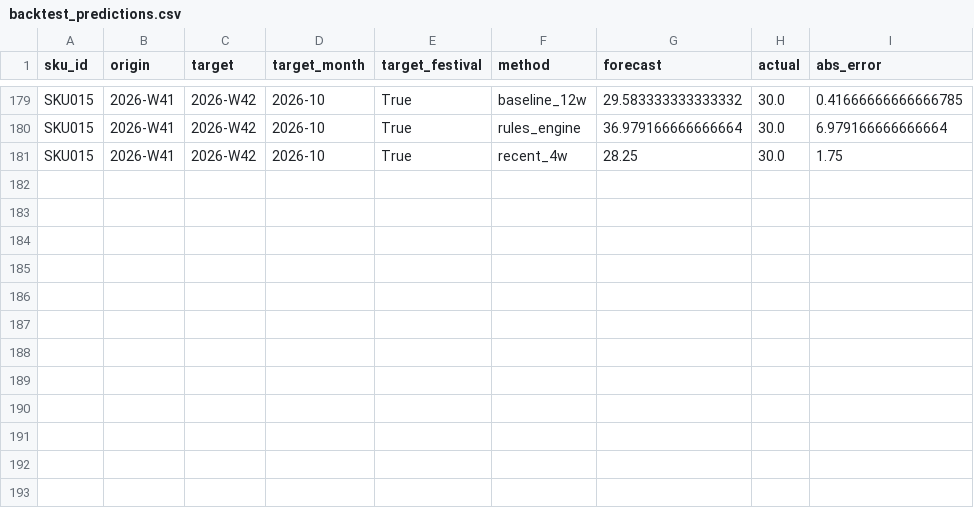
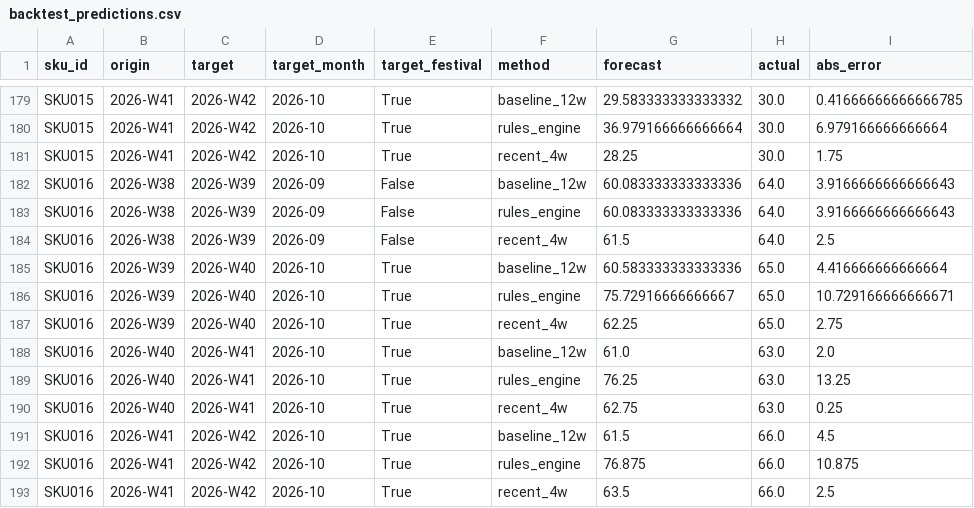
Before and after one commit to Cruel-creator/freshroots-planner, a CSV file: reports/backtest_predictions.csv, drawn as a sheet; only a part is shown, gaps mark what is left out.

Commit message:
Add SKU016 Freshroots Ragi Flakes 300g to the sample data; derive sample size in UI and reports

```diff
--- a/reports/backtest_predictions.csv
+++ b/reports/backtest_predictions.csv
@@ -181 +181,13 @@ SKU015,2026-W41,2026-W42,2026-10,True,rules_engine,36.979166666666664,30.0,6.979
 SKU015,2026-W41,2026-W42,2026-10,True,recent_4w,28.25,30.0,1.75
+SKU016,2026-W38,2026-W39,2026-09,False,baseline_12w,60.083333333333336,64.0,3.9166666666666643
+SKU016,2026-W38,2026-W39,2026-09,False,rules_engine,60.083333333333336,64.0,3.9166666666666643
+SKU016,2026-W38,2026-W39,2026-09,False,recent_4w,61.5,64.0,2.5
+SKU016,2026-W39,2026-W40,2026-10,True,baseline_12w,60.583333333333336,65.0,4.416666666666664
+SKU016,2026-W39,2026-W40,2026-10,True,rules_engine,75.72916666666667,65.0,10.729166666666671
+SKU016,2026-W39,2026-W40,2026-10,True,recent_4w,62.25,65.0,2.75
+SKU016,2026-W40,2026-W41,2026-10,True,baseline_12w,61.0,63.0,2.0
+SKU016,2026-W40,2026-W41,2026-10,True,rules_engine,76.25,63.0,13.25
+SKU016,2026-W40,2026-W41,2026-10,True,recent_4w,62.75,63.0,0.25
+SKU016,2026-W41,2026-W42,2026-10,True,baseline_12w,61.5,66.0,4.5
+SKU016,2026-W41,2026-W42,2026-10,True,rules_engine,76.875,66.0,10.875
+SKU016,2026-W41,2026-W42,2026-10,True,recent_4w,63.5,66.0,2.5
```
Also changed, not shown: data/raw/current_inventory.csv, data/raw/sku_master.csv, 12 other files.
